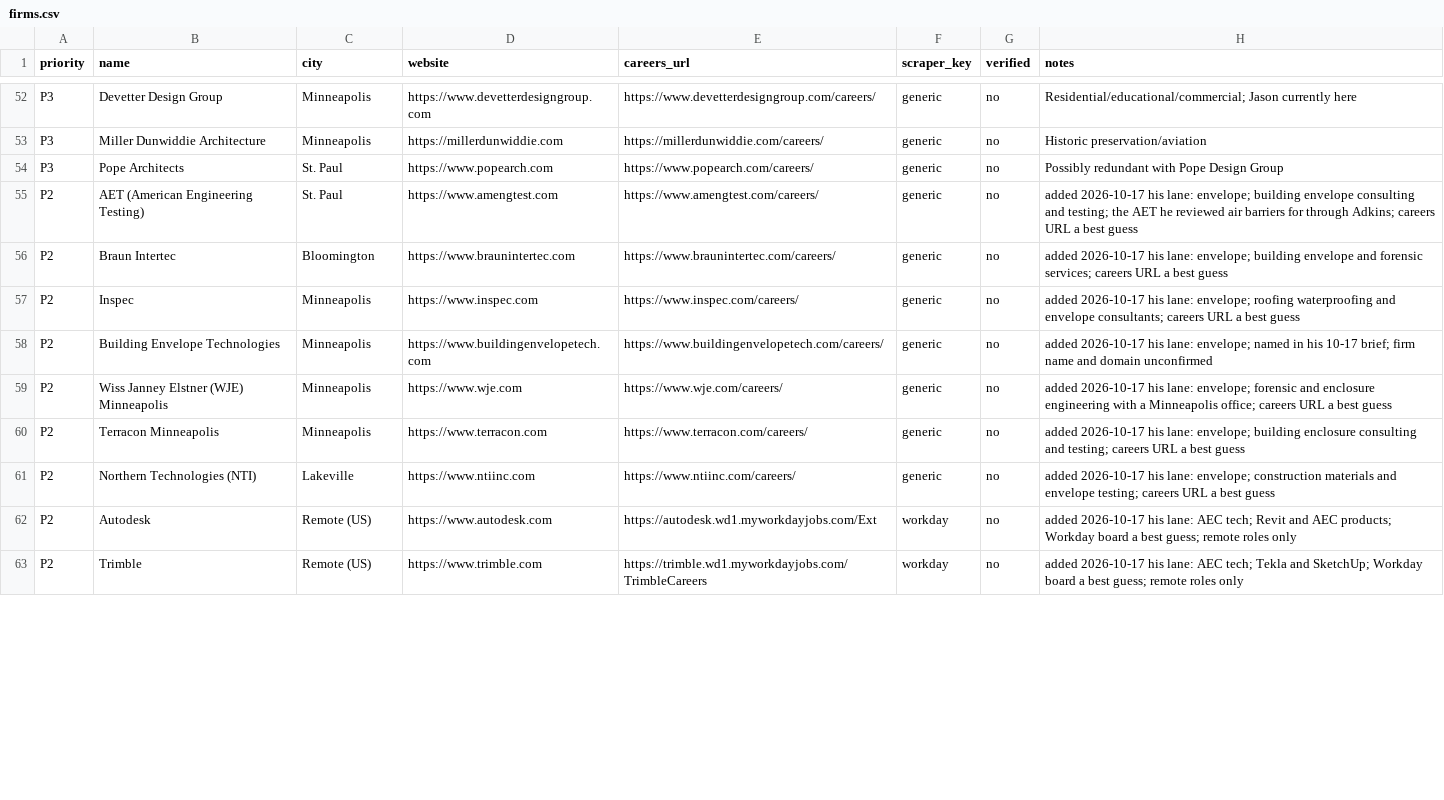
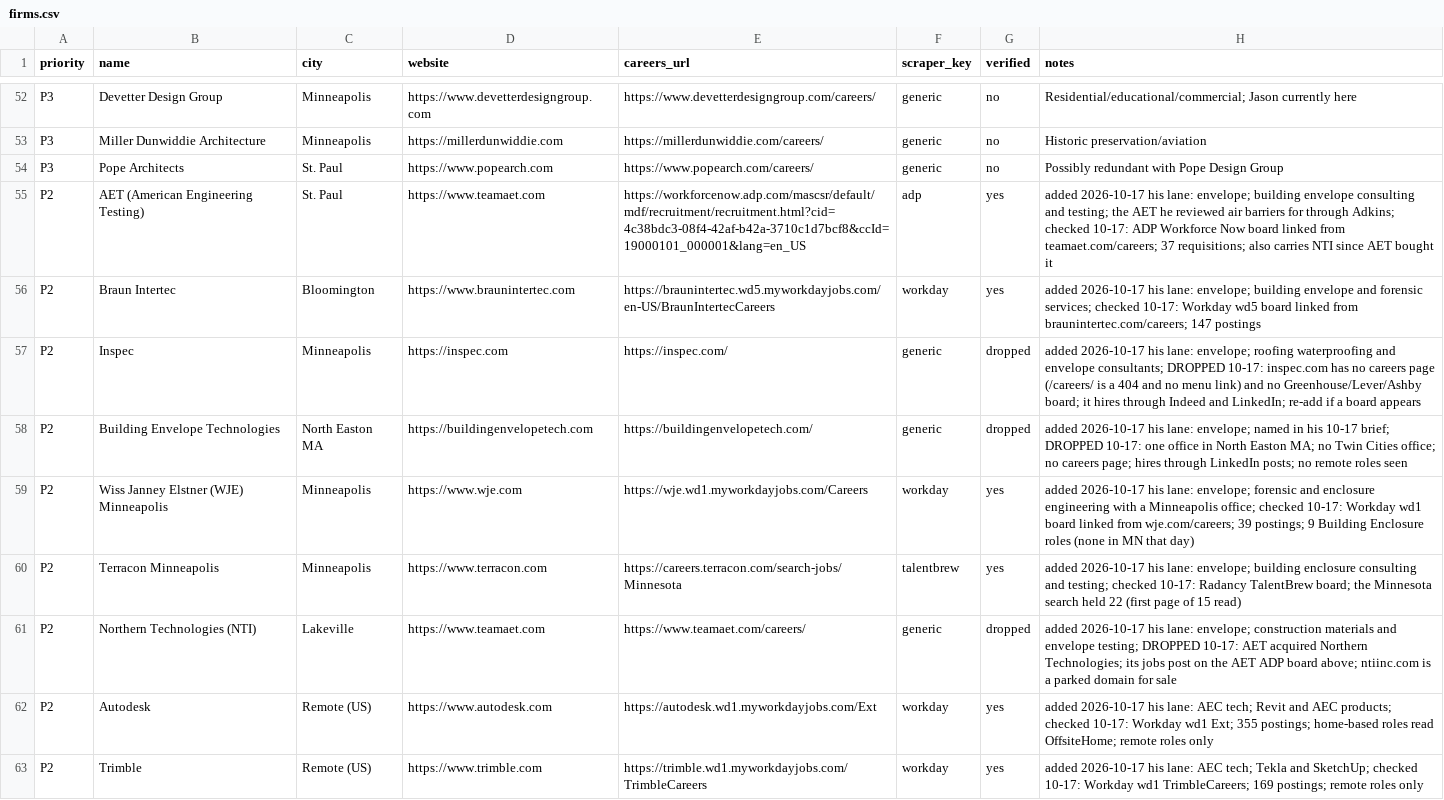
Before and after one commit to jfunk9/job-scrubber, a CSV file: firms.csv, drawn as a sheet; only a part is shown, gaps mark what is left out; the diff covers the shown part only.

```diff
--- a/firms.csv
+++ b/firms.csv
@@ -54,10 +54,10 @@ P3,Miller Dunwiddie Architecture,Minneapolis,https://millerdunwiddie.com,https:/
 P3,Pope Architects,St. Paul,https://www.popearch.com,https://www.popearch.com/careers/,generic,no,Possibly redundant with Pope Design Group
-P2,AET (American Engineering Testing),St. Paul,https://www.amengtest.com,https://www.amengtest.com/careers/,generic,no,added 2026-10-17 his lane: envelope; building envelope consulting and testing; the AET he reviewed air barriers for through Adkins; careers URL a best guess
-P2,Braun Intertec,Bloomington,https://www.braunintertec.com,https://www.braunintertec.com/careers/,generic,no,added 2026-10-17 his lane: envelope; building envelope and forensic services; careers URL a best guess
-P2,Inspec,Minneapolis,https://www.inspec.com,https://www.inspec.com/careers/,generic,no,added 2026-10-17 his lane: envelope; roofing waterproofing and envelope consultants; careers URL a best guess
-P2,Building Envelope Technologies,Minneapolis,https://www.buildingenvelopetech.com,https://www.buildingenvelopetech.com/careers/,generic,no,added 2026-10-17 his lane: envelope; named in his 10-17 brief; firm name and domain unconfirmed
-P2,Wiss Janney Elstner (WJE) Minneapolis,Minneapolis,https://www.wje.com,https://www.wje.com/careers/,generic,no,added 2026-10-17 his lane: envelope; forensic and enclosure engineering with a Minneapolis office; careers URL a best guess
-P2,Terracon Minneapolis,Minneapolis,https://www.terracon.com,https://www.terracon.com/careers/,generic,no,added 2026-10-17 his lane: envelope; building enclosure consulting and testing; careers URL a best guess
-P2,Northern Technologies (NTI),Lakeville,https://www.ntiinc.com,https://www.ntiinc.com/careers/,generic,no,added 2026-10-17 his lane: envelope; construction materials and envelope testing; careers URL a best guess
-P2,Autodesk,Remote (US),https://www.autodesk.com,https://autodesk.wd1.myworkdayjobs.com/Ext,workday,no,added 2026-10-17 his lane: AEC tech; Revit and AEC products; Workday board a best guess; remote roles only
-P2,Trimble,Remote (US),https://www.trimble.com,https://trimble.wd1.myworkdayjobs.com/TrimbleCareers,workday,no,added 2026-10-17 his lane: AEC tech; Tekla and SketchUp; Workday board a best guess; remote roles only
+P2,AET (American Engineering Testing),St. Paul,https://www.teamaet.com,https://workforcenow.adp.com/mascsr/default/mdf/recruitment/recruitment.html?cid=4c38bdc3-08f4-42af-b42a-3710c1d7bcf8&ccId=19000101_000001&lang=en_US,adp,yes,added 2026-10-17 his lane: envelope; building envelope consulting and testing; the AET he reviewed air barriers for through Adkins; checked 10-17: ADP Workforce Now board linked from teamaet.com/careers; 37 requisitions; also carries NTI since AET bought it
+P2,Braun Intertec,Bloomington,https://www.braunintertec.com,https://braunintertec.wd5.myworkdayjobs.com/en-US/BraunIntertecCareers,workday,yes,added 2026-10-17 his lane: envelope; building envelope and forensic services; checked 10-17: Workday wd5 board linked from braunintertec.com/careers; 147 postings
+P2,Inspec,Minneapolis,https://inspec.com,https://inspec.com/,generic,dropped,added 2026-10-17 his lane: envelope; roofing waterproofing and envelope consultants; DROPPED 10-17: inspec.com has no careers page (/careers/ is a 404 and no menu link) and no Greenhouse/Lever/Ashby board; it hires through Indeed and LinkedIn; re-add if a board appears
+P2,Building Envelope Technologies,North Easton MA,https://buildingenvelopetech.com,https://buildingenvelopetech.com/,generic,dropped,added 2026-10-17 his lane: envelope; named in his 10-17 brief; DROPPED 10-17: one office in North Easton MA; no Twin Cities office; no careers page; hires through LinkedIn posts; no remote roles seen
+P2,Wiss Janney Elstner (WJE) Minneapolis,Minneapolis,https://www.wje.com,https://wje.wd1.myworkdayjobs.com/Careers,workday,yes,added 2026-10-17 his lane: envelope; forensic and enclosure engineering with a Minneapolis office; checked 10-17: Workday wd1 board linked from wje.com/careers; 39 postings; 9 Building Enclosure roles (none in MN that day)
+P2,Terracon Minneapolis,Minneapolis,https://www.terracon.com,https://careers.terracon.com/search-jobs/Minnesota,talentbrew,yes,added 2026-10-17 his lane: envelope; building enclosure consulting and testing; checked 10-17: Radancy TalentBrew board; the Minnesota search held 22 (first page of 15 read)
+P2,Northern Technologies (NTI),Lakeville,https://www.teamaet.com,https://www.teamaet.com/careers/,generic,dropped,added 2026-10-17 his lane: envelope; construction materials and envelope testing; DROPPED 10-17: AET acquired Northern Technologies; its jobs post on the AET ADP board above; ntiinc.com is a parked domain for sale
+P2,Autodesk,Remote (US),https://www.autodesk.com,https://autodesk.wd1.myworkdayjobs.com/Ext,workday,yes,added 2026-10-17 his lane: AEC tech; Revit and AEC products; checked 10-17: Workday wd1 Ext; 355 postings; home-based roles read OffsiteHome; remote roles only
+P2,Trimble,Remote (US),https://www.trimble.com,https://trimble.wd1.myworkdayjobs.com/TrimbleCareers,workday,yes,added 2026-10-17 his lane: AEC tech; Tekla and SketchUp; checked 10-17: Workday wd1 TrimbleCareers; 169 postings; remote roles only
```
Also changed, not shown: 19 edited cells elsewhere in this file, 2 other files.
